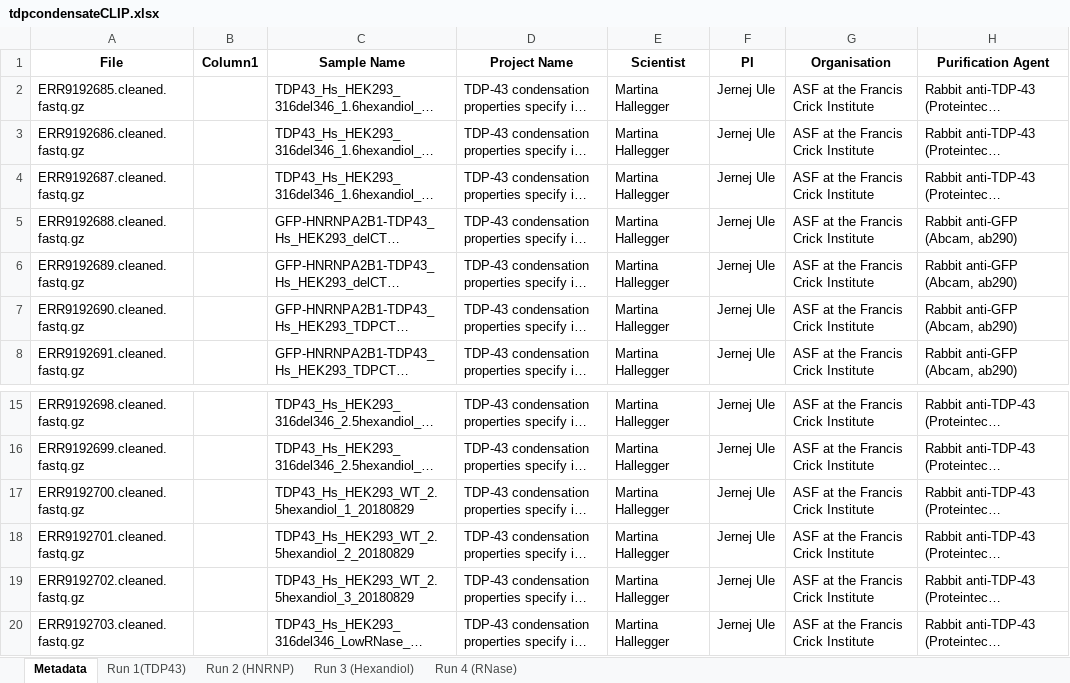
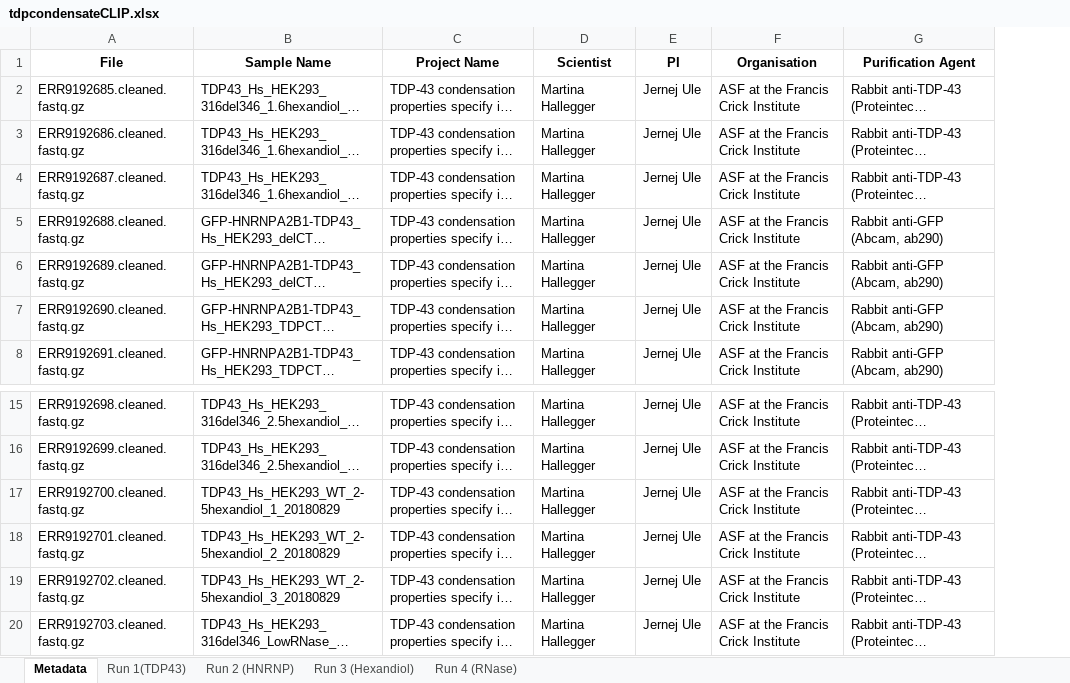
Before and after one commit to ulelab/intron_retention_propensity, an Excel workbook: logs/tdpcondensateCLIP.xlsx, sheet Metadata, drawn as a sheet; only a part is shown, gaps mark what is left out; long unchanged cells end in …; values as stored, in another font and other column widths than the file's, no borders; table styles not drawn; removed rows and columns are numbered as before the commit, all else as after; the diff names each change by its address in the sheet, - before the commit and + after, or states it on an @@ line.

```diff
--- a/logs/tdpcondensateCLIP.xlsx (sheet Metadata)
+++ b/logs/tdpcondensateCLIP.xlsx (sheet Metadata)
-column B (Column1), empty
-B17 (Sample Name): TDP43_Hs_HEK293_WT_2.5hexandiol_1_20180829
+B17 (Sample Name): TDP43_Hs_HEK293_WT_2-5hexandiol_1_20180829
-B18 (Sample Name): TDP43_Hs_HEK293_WT_2.5hexandiol_2_20180829
+B18 (Sample Name): TDP43_Hs_HEK293_WT_2-5hexandiol_2_20180829
-B19 (Sample Name): TDP43_Hs_HEK293_WT_2.5hexandiol_3_20180829
+B19 (Sample Name): TDP43_Hs_HEK293_WT_2-5hexandiol_3_20180829
```
Also changed, not shown: logs/LINERNAtemplate.xlsx, logs/SpliceCLIP.xlsx, 16 other files.
